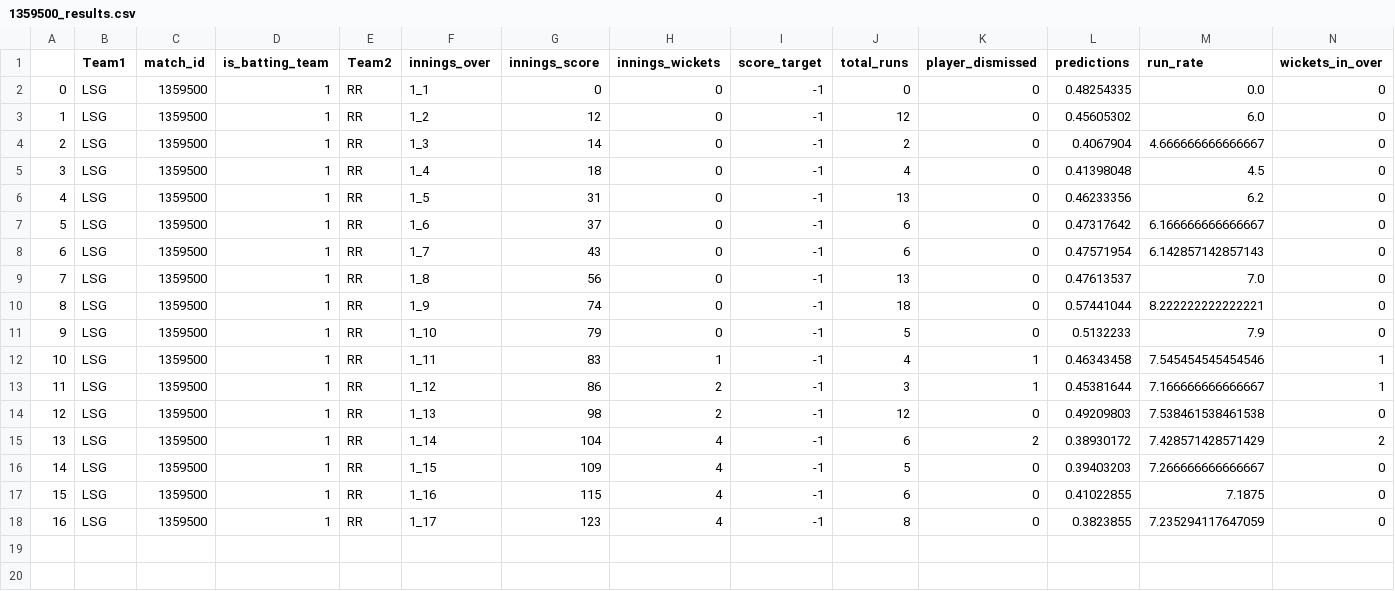
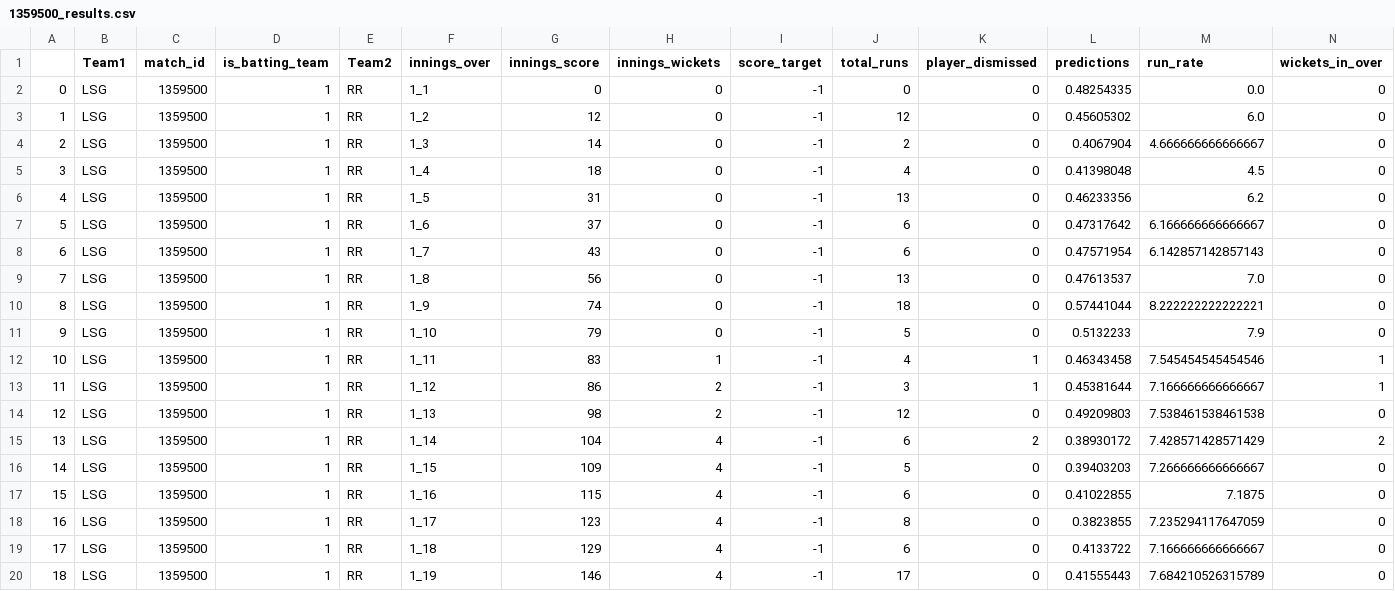
Before and after one commit to kiranbabu2/Jarvis, a CSV file: data/1359500_results.csv, drawn as a sheet; only a part is shown; rows hold the shown columns only; the diff names each change by its address in the sheet, - before the commit and + after, or states it on an @@ line.

Commit message:
Added Results

```diff
--- a/data/1359500_results.csv
+++ b/data/1359500_results.csv
+row 19: 17 | LSG | 1359500 | 1 | RR | 1_18 | 129 | 4 | -1 | 6 | 0 | 0.4133722 | 7.166666666666667 | 0
+row 20: 18 | LSG | 1359500 | 1 | RR | 1_19 | 146 | 4 | -1 | 17 | 0 | 0.41555443 | 7.684210526315789 | 0
```
